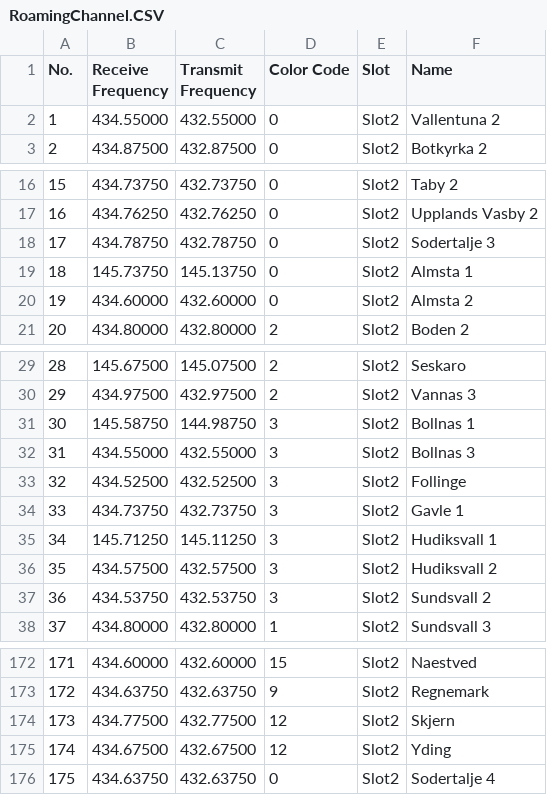
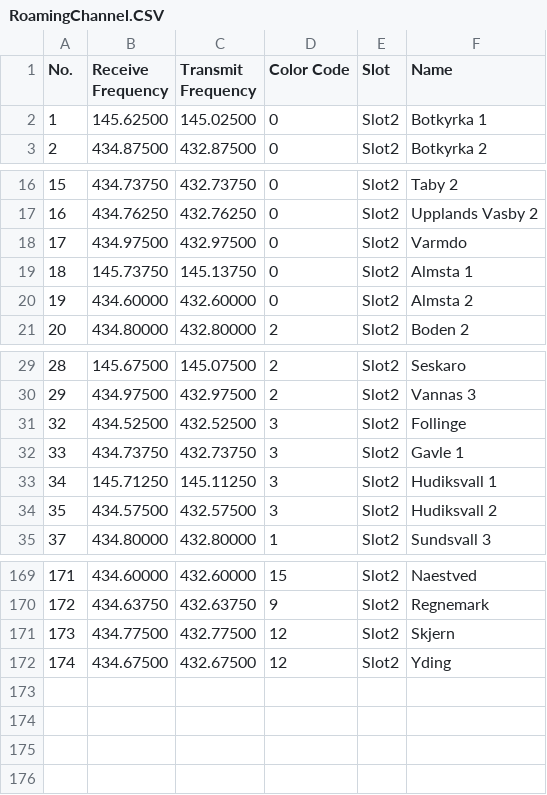
Before and after one commit to sm0rgm/at-d878uv, a CSV file: RoamingChannel.CSV, drawn as a sheet; only a part is shown, gaps mark what is left out.

Commit message:
Uppdaterad t o m SM3

```diff
--- a/RoamingChannel.CSV
+++ b/RoamingChannel.CSV
@@ -1,3 +1,3 @@
 "No.","Receive Frequency","Transmit Frequency","Color Code","Slot","Name"
-"1","434.55000","432.55000","0","Slot2","Vallentuna 2"
+"1","145.62500","145.02500","0","Slot2","Botkyrka 1"
 "2","434.87500","432.87500","0","Slot2","Botkyrka 2"
@@ -17,3 +17,3 @@
 "16","434.76250","432.76250","0","Slot2","Upplands Vasby 2"
-"17","434.78750","432.78750","0","Slot2","Sodertalje 3"
+"17","434.97500","432.97500","0","Slot2","Varmdo"
 "18","145.73750","145.13750","0","Slot2","Almsta 1"
@@ -30,4 +30,2 @@
 "29","434.97500","432.97500","2","Slot2","Vannas 3"
-"30","145.58750","144.98750","3","Slot2","Bollnas 1"
-"31","434.55000","432.55000","3","Slot2","Bollnas 3"
 "32","434.52500","432.52500","3","Slot2","Follinge"
@@ -36,3 +34,2 @@
 "35","434.57500","432.57500","3","Slot2","Hudiksvall 2"
-"36","434.53750","432.53750","3","Slot2","Sundsvall 2"
 "37","434.80000","432.80000","1","Slot2","Sundsvall 3"
@@ -175,2 +172 @@
 "174","434.67500","432.67500","12","Slot2","Yding"
-"175","434.63750","432.63750","0","Slot2","Sodertalje 4"
```
